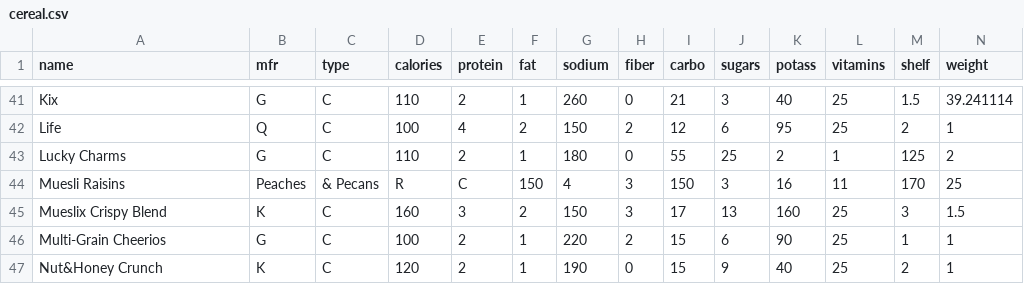
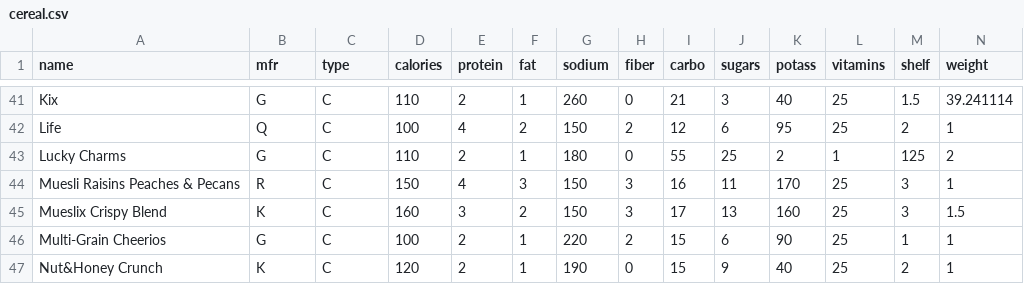
Before and after one commit to rushmetra/PL-Projects, a CSV file: TP1/CSV/cereal.csv, drawn as a sheet; only a part is shown, gaps mark what is left out; removed rows and columns are numbered as before the commit, all else as after; rows hold the shown columns only; the diff names each change by its address in the sheet, - before the commit and + after, or states it on an @@ line.

Commit message:
Update cereal.csv

```diff
--- a/TP1/CSV/cereal.csv
+++ b/TP1/CSV/cereal.csv
-row 44: Muesli Raisins | Peaches | & Pecans | R | C | 150 | 4 | 3 | 150 | 3 | 16 | 11 | 170 | 25
+row 44: Muesli Raisins Peaches & Pecans | R | C | 150 | 4 | 3 | 150 | 3 | 16 | 11 | 170 | 25 | 3 | 1
```
